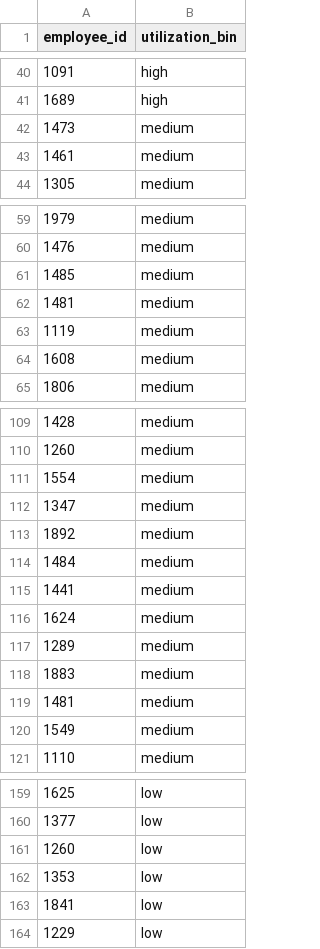
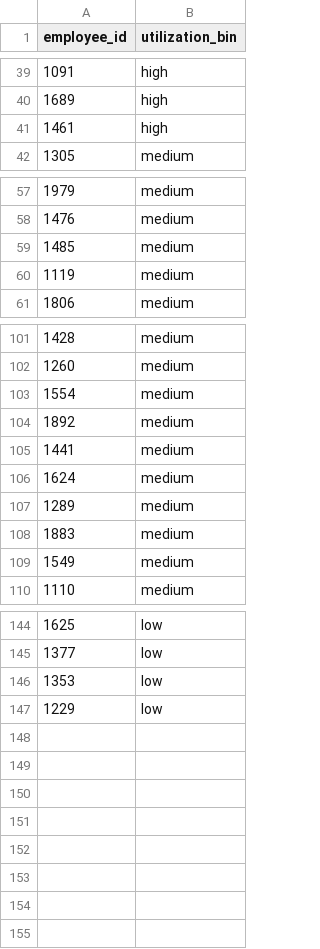
Before and after one commit to erood/interviewqs.com_code_snippets, a CSV file: Datasets/computer_case/employee_utilization.csv, drawn as a sheet; only a part is shown, gaps mark what is left out; the diff covers the shown part only.

```diff
--- a/Datasets/computer_case/employee_utilization.csv
+++ b/Datasets/computer_case/employee_utilization.csv
@@ -41,4 +40,3 @@ employee_id,utilization_bin
 1689,high
-1473,medium
-1461,medium
+1461,high
 1305,medium
@@ -61,5 +59,3 @@ employee_id,utilization_bin
 1485,medium
-1481,medium
 1119,medium
-1608,medium
 1806,medium
@@ -111,5 +103,3 @@ employee_id,utilization_bin
 1554,medium
-1347,medium
 1892,medium
-1484,medium
 1441,medium
@@ -118,3 +108,2 @@ employee_id,utilization_bin
 1883,medium
-1481,medium
 1549,medium
@@ -160,5 +145,3 @@ employee_id,utilization_bin
 1377,low
-1260,low
 1353,low
-1841,low
 1229,low
```
Also changed, not shown: 9 removed rows and 11 edited cells elsewhere in this file, Datasets/computer_case/survey_results.csv, 2 other files.
